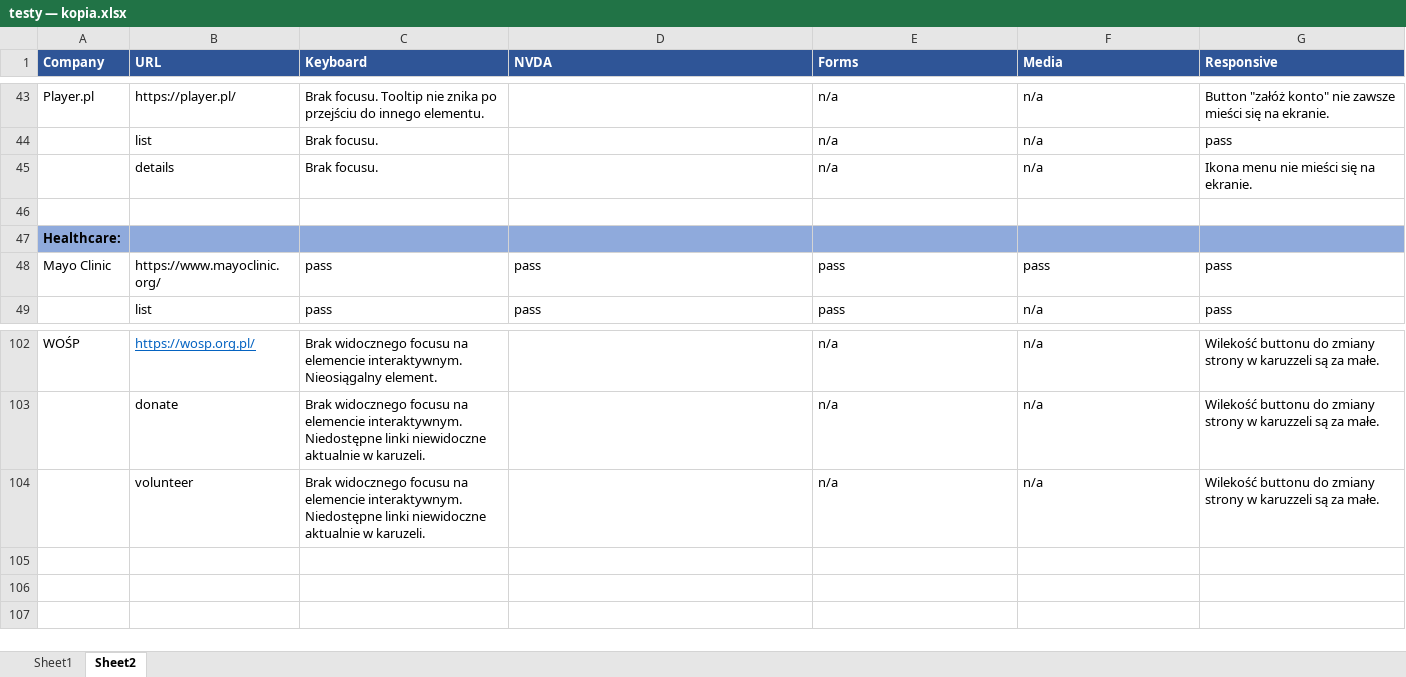
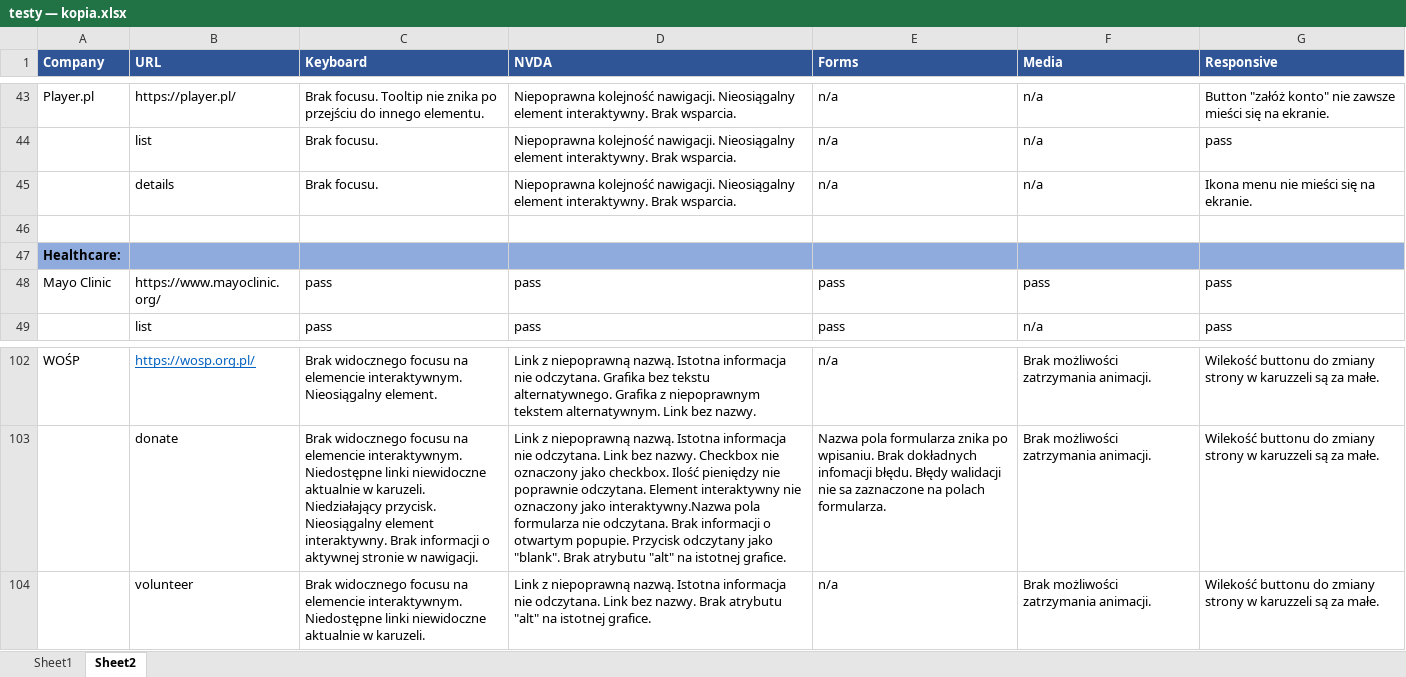
Before and after one commit to aniapx/masters, an Excel workbook: Praca magisterska/testy — kopia.xlsx, sheet Sheet2, drawn as a sheet; only a part is shown, gaps mark what is left out; values as stored, in another font and other column widths than the file's, no borders; removed rows and columns are numbered as before the commit, all else as after; the diff covers the shown part only; the diff names each change by its address in the sheet, - before the commit and + after, or states it on an @@ line.

```diff
--- a/Praca magisterska/testy — kopia.xlsx (sheet Sheet2)
+++ b/Praca magisterska/testy — kopia.xlsx (sheet Sheet2)
-D43:D45 (NVDA): (empty)
+D43:D45 (NVDA): Niepoprawna kolejność nawigacji. Nieosiągalny element interaktywny. Brak wsparcia.
-D102 (NVDA): (empty)
+D102 (NVDA): Link z niepoprawną nazwą. Istotna informacja nie odczytana. Grafika bez tekstu alternatywnego. Grafika z niepoprawnym tekstem alternatywnym. Link bez nazwy.
-F102 (Media): n/a
+F102 (Media): Brak możliwości zatrzymania animacji.
-row 103:  | donate | Brak widocznego focusu na elemencie interaktywnym. Niedostępne linki niewidoczne aktualnie w karuzeli. |  | n/a | n/a | Wilekość buttonu do zmiany strony w karuzzeli są za małe.
+row 103:  | donate | Brak widocznego focusu na elemencie interaktywnym. Niedostępne linki niewidoczne aktualnie w karuzeli. Niedziałający przycisk. Nieosiągalny element interaktywny. Brak informacji o aktywnej stronie w nawigacji. | Link z niepoprawną nazwą. Istotna informacja nie odczytana. Link bez nazwy. Checkbox nie oznaczony jako checkbox. Ilość pieniędzy nie poprawnie odczytana. Element interaktywny nie oznaczony jako interaktywny.Nazwa pola formularza nie odczytana. Brak informacji o otwartym popupie. Przycisk odczytany jako "blank". Brak atrybutu "alt" na istotnej grafice. | Nazwa pola formularza znika po wpisaniu. Brak dokładnych infomacji błędu. Błędy walidacji nie sa zaznaczone na polach formularza. | Brak możliwości zatrzymania animacji. | Wilekość buttonu do zmiany strony w karuzzeli są za małe.
-D104 (NVDA): (empty)
+D104 (NVDA): Link z niepoprawną nazwą. Istotna informacja nie odczytana. Link bez nazwy. Brak atrybutu "alt" na istotnej grafice.
-F104 (Media): n/a
+F104 (Media): Brak możliwości zatrzymania animacji.
```
Also changed, not shown: 23 added rows, 38 hidden or unhidden rows and 39 edited cells elsewhere in this sheet, hidden cells.
